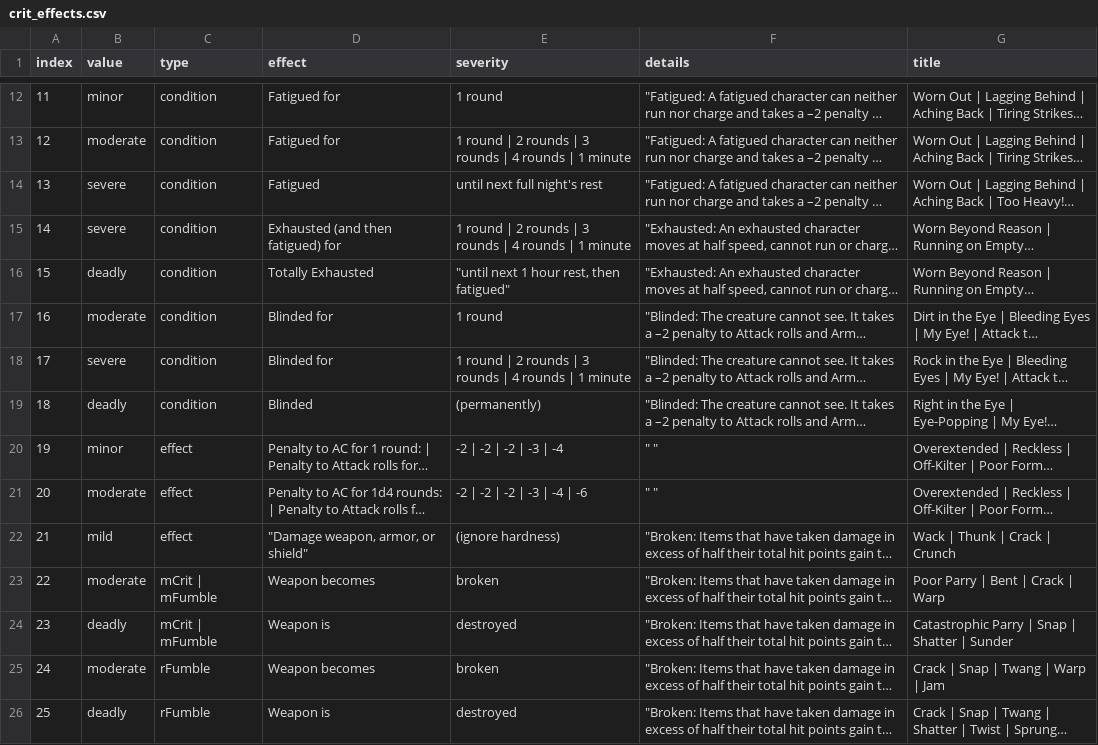
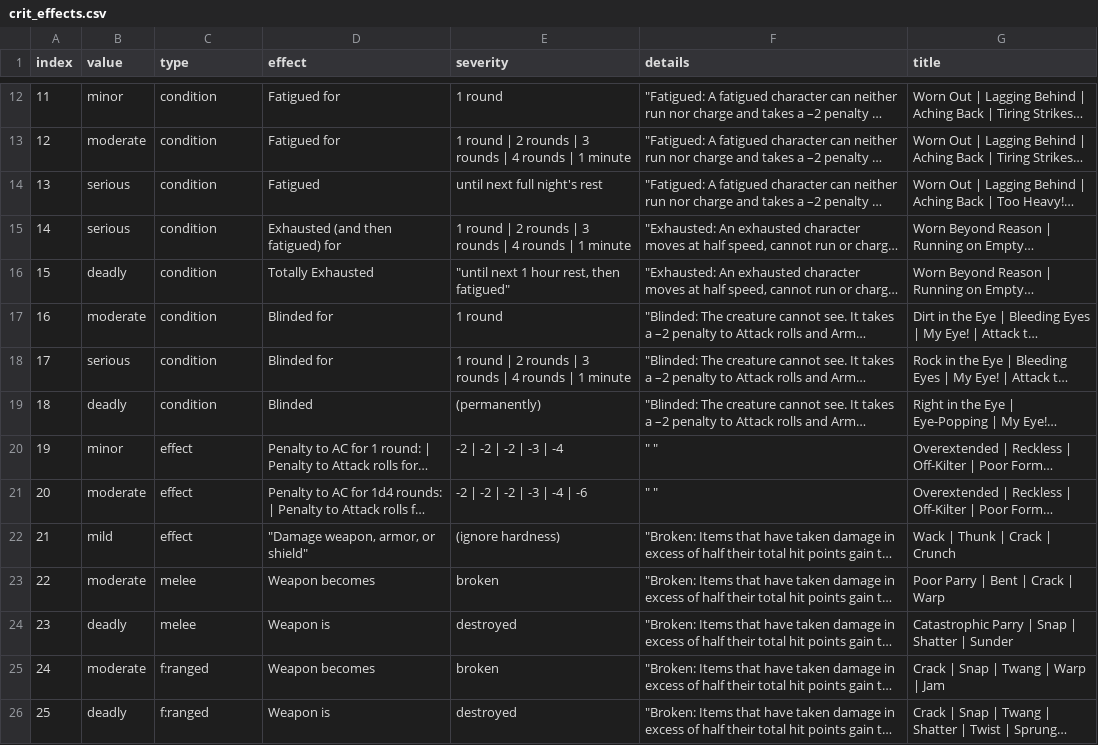
Before and after one commit to hwalkermerrill/hwalkermerrill.github.io, a CSV file: cse111/final/crit_effects.csv, drawn as a sheet; only a part is shown, gaps mark what is left out; long unchanged cells end in …; the diff covers the shown part only; the diff names each change by its address in the sheet, - before the commit and + after, or states it on an @@ line.

```diff
--- a/cse111/final/crit_effects.csv
+++ b/cse111/final/crit_effects.csv
-B14:B15 (value): severe
+B14:B15 (value): serious
-B18 (value): severe
+B18 (value): serious
-C23:C24 (type): mCrit | mFumble
+C23:C24 (type): melee
-C25:C26 (type): rFumble
+C25:C26 (type): f:ranged
```
Also changed, not shown: 8 edited cells elsewhere in this file, 2 other files.
